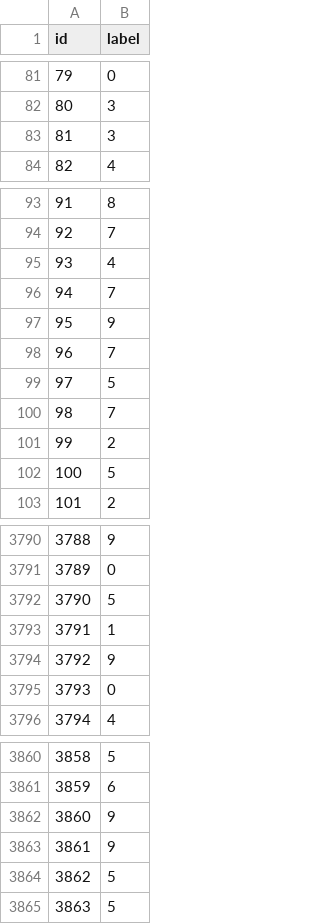
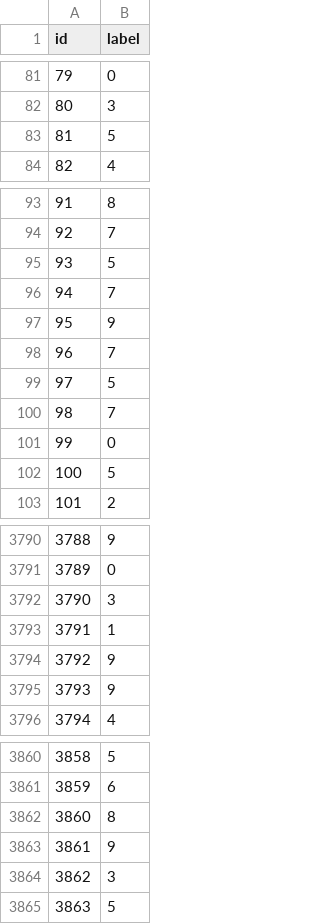
Before and after one commit to moucheng2017/kannada_exp, a CSV file: submission.csv, drawn as a sheet; only a part is shown, gaps mark what is left out; the diff covers the shown part only.

```diff
--- a/submission.csv
+++ b/submission.csv
@@ -82,3 +82,3 @@ id,label
 80,3
-81,3
+81,5
 82,4
@@ -94,3 +94,3 @@ id,label
 92,7
-93,4
+93,5
 94,7
@@ -100,3 +100,3 @@ id,label
 98,7
-99,2
+99,0
 100,5
@@ -3791,6 +3791,6 @@ id,label
 3789,0
-3790,5
+3790,3
 3791,1
 3792,9
-3793,0
+3793,9
 3794,4
@@ -3861,5 +3861,5 @@ id,label
 3859,6
-3860,9
+3860,8
 3861,9
-3862,5
+3862,3
 3863,5
```
Also changed, not shown: 80 edited cells elsewhere in this file, 4 other files.
